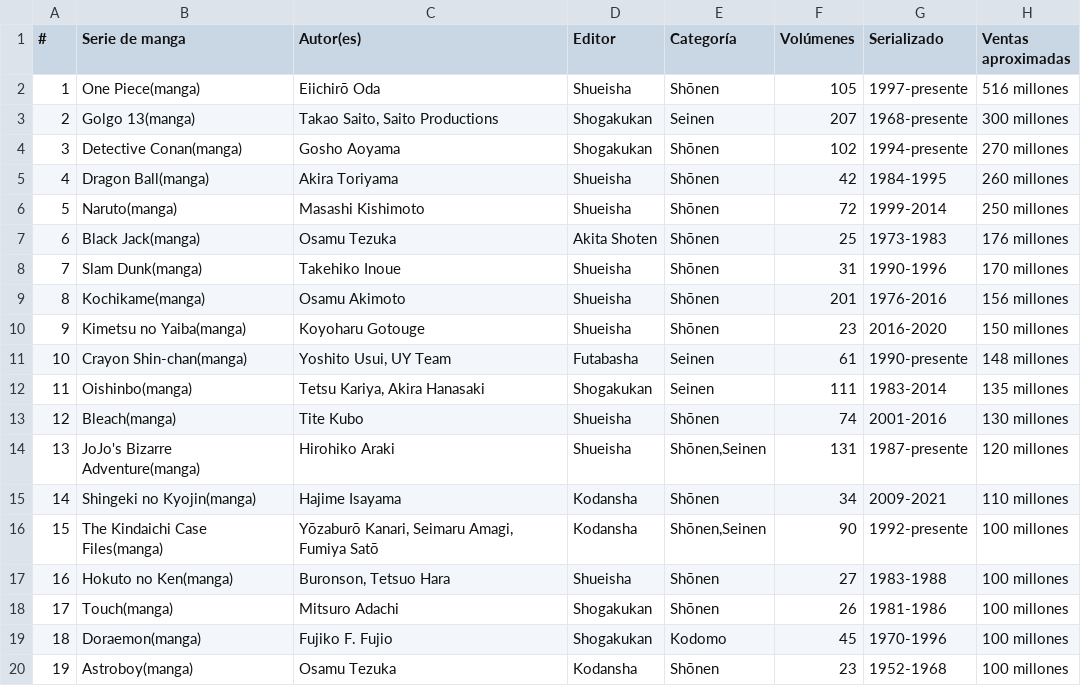
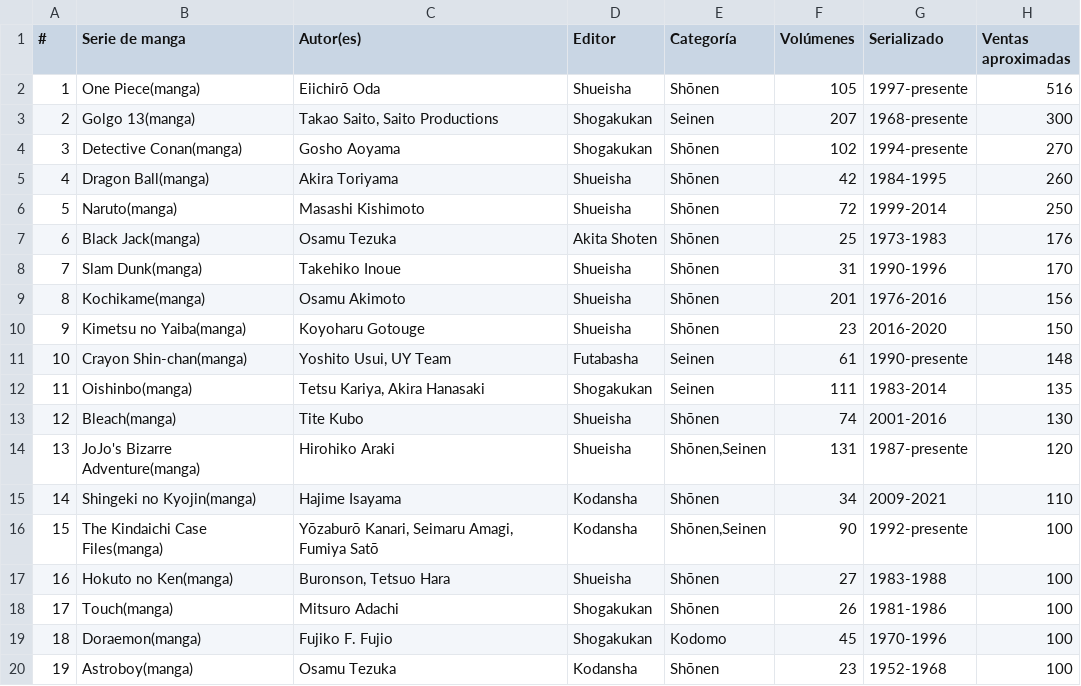
Before and after one commit to isagudeg/cosas-de-clase, a CSV file: mangas_mas_vendidos_a_partir_de_100_millones_de_copias.csv, drawn as a sheet; the diff names each change by its address in the sheet, - before the commit and + after, or states it on an @@ line.

Commit message:
Update mangas_mas_vendidos_a_partir_de_100_millones_de_copias.csv

```diff
--- a/mangas_mas_vendidos_a_partir_de_100_millones_de_copias.csv
+++ b/mangas_mas_vendidos_a_partir_de_100_millones_de_copias.csv
-H2 (Ventas aproximadas): 516 millones
+H2 (Ventas aproximadas): 516
-H3 (Ventas aproximadas): 300 millones
+H3 (Ventas aproximadas): 300
-H4 (Ventas aproximadas): 270 millones
+H4 (Ventas aproximadas): 270
-H5 (Ventas aproximadas): 260 millones
+H5 (Ventas aproximadas): 260
-H6 (Ventas aproximadas): 250 millones
+H6 (Ventas aproximadas): 250
-H7 (Ventas aproximadas): 176 millones
+H7 (Ventas aproximadas): 176
-H8 (Ventas aproximadas): 170 millones
+H8 (Ventas aproximadas): 170
-H9 (Ventas aproximadas): 156 millones
+H9 (Ventas aproximadas): 156
-H10 (Ventas aproximadas): 150 millones
+H10 (Ventas aproximadas): 150
-H11 (Ventas aproximadas): 148 millones
+H11 (Ventas aproximadas): 148
-H12 (Ventas aproximadas): 135 millones
+H12 (Ventas aproximadas): 135
-H13 (Ventas aproximadas): 130 millones
+H13 (Ventas aproximadas): 130
-H14 (Ventas aproximadas): 120 millones
+H14 (Ventas aproximadas): 120
-H15 (Ventas aproximadas): 110 millones
+H15 (Ventas aproximadas): 110
-H16:H20 (Ventas aproximadas): 100 millones
+H16:H20 (Ventas aproximadas): 100
```
